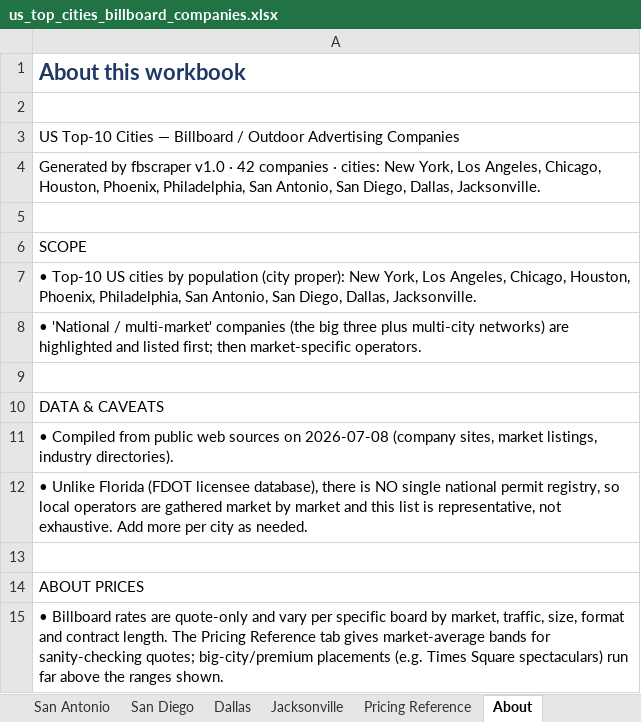
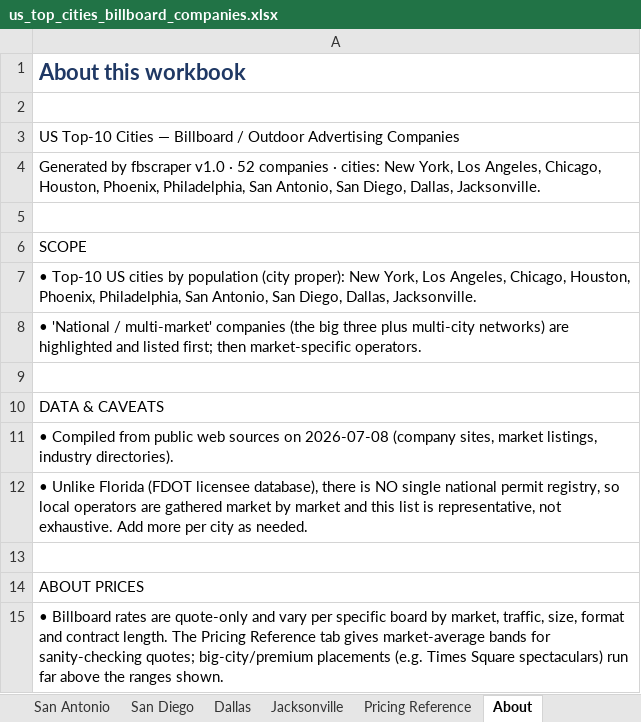
Before and after one commit to denrod25-del/python_debugging-, an Excel workbook: florida-billboard-scraper/data/us_top_cities_billboard_companies.xlsx, sheet About, drawn as a sheet; values as stored, in another font and other column widths than the file's, no borders; the diff names each change by its address in the sheet, - before the commit and + after, or states it on an @@ line.

```diff
--- a/florida-billboard-scraper/data/us_top_cities_billboard_companies.xlsx (sheet About)
+++ b/florida-billboard-scraper/data/us_top_cities_billboard_companies.xlsx (sheet About)
-A4: …v1.0 · 42 companies ·…
+A4: …v1.0 · 52 companies ·…
```
Also changed, not shown: sheet All Companies, sheet Chicago, sheet Los Angeles, florida-billboard-scraper/data/florida_billboard_companies.xlsx, 3 other files.
